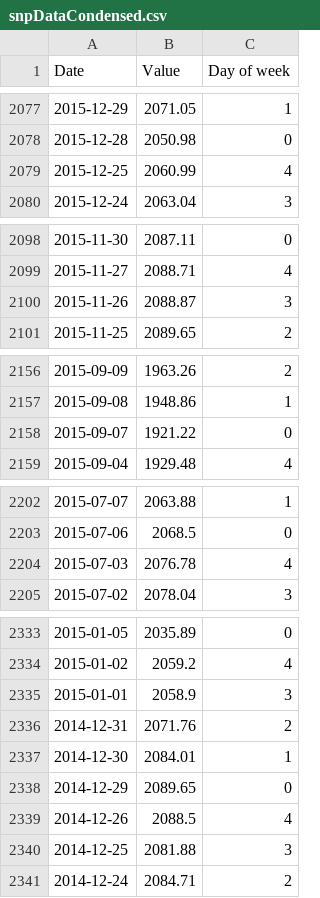
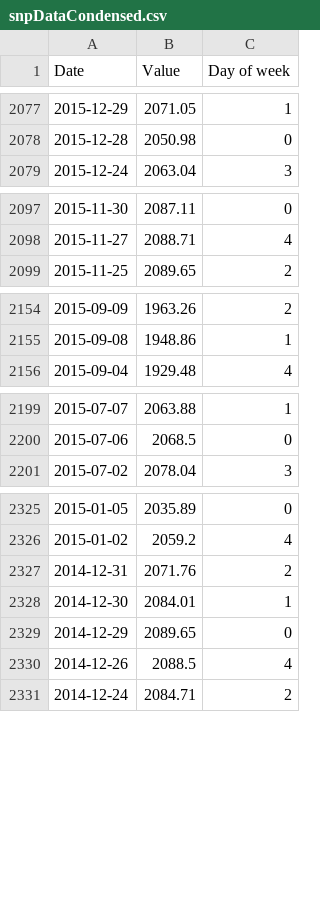
Before and after one commit to A-Z-99/CMPT353-Final-Project, a CSV file: datasets/monday-friday/snpDataCondensed.csv, drawn as a sheet; only a part is shown, gaps mark what is left out; the diff covers the shown part only.

Commit message:
exclude holidays

```diff
--- a/datasets/monday-friday/snpDataCondensed.csv
+++ b/datasets/monday-friday/snpDataCondensed.csv
@@ -2078,3 +2078,2 @@ Date,Value,Day of week
 2015-12-28,2050.98,0
-2015-12-25,2060.99,4
 2015-12-24,2063.04,3
@@ -2099,3 +2098,2 @@ Date,Value,Day of week
 2015-11-27,2088.71,4
-2015-11-26,2088.87,3
 2015-11-25,2089.65,2
@@ -2157,3 +2155,2 @@ Date,Value,Day of week
 2015-09-08,1948.86,1
-2015-09-07,1921.22,0
 2015-09-04,1929.48,4
@@ -2203,3 +2200,2 @@ Date,Value,Day of week
 2015-07-06,2068.5,0
-2015-07-03,2076.78,4
 2015-07-02,2078.04,3
@@ -2334,3 +2326,2 @@ Date,Value,Day of week
 2015-01-02,2059.2,4
-2015-01-01,2058.9,3
 2014-12-31,2071.76,2
@@ -2339,3 +2330,2 @@ Date,Value,Day of week
 2014-12-26,2088.5,4
-2014-12-25,2081.88,3
 2014-12-24,2084.71,2
```
Also changed, not shown: 9 removed rows elsewhere in this file.
